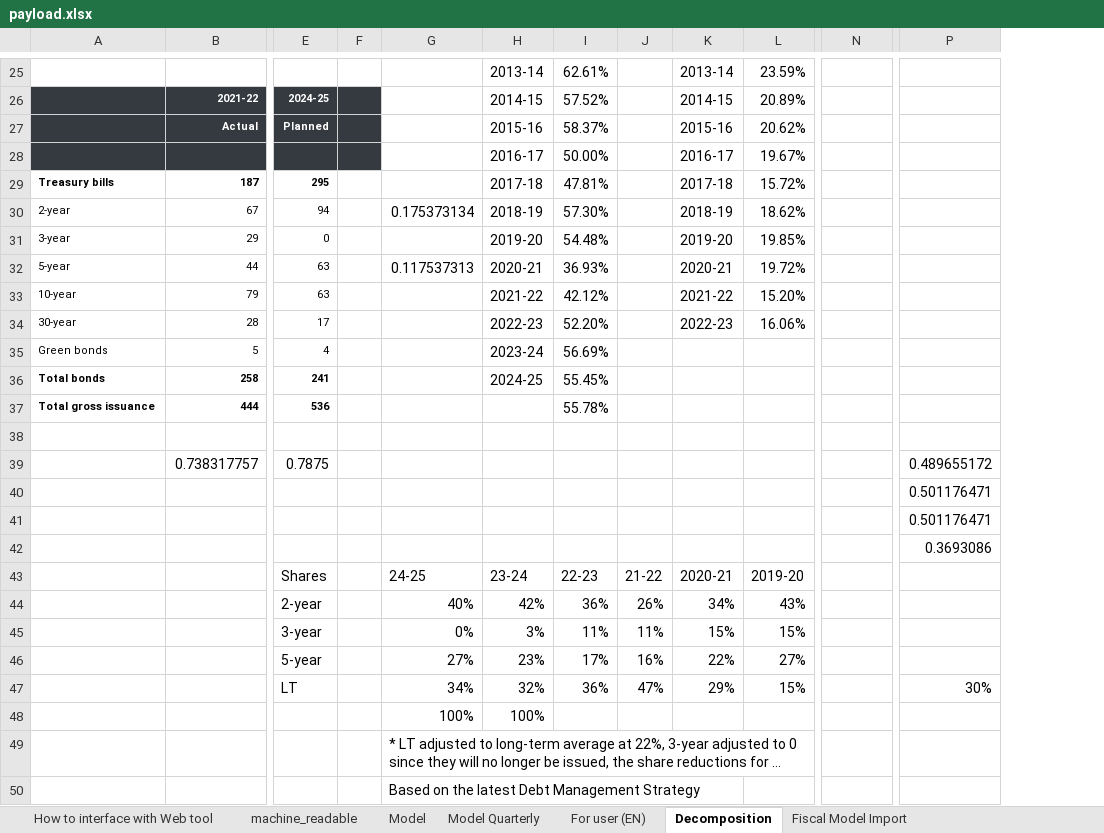
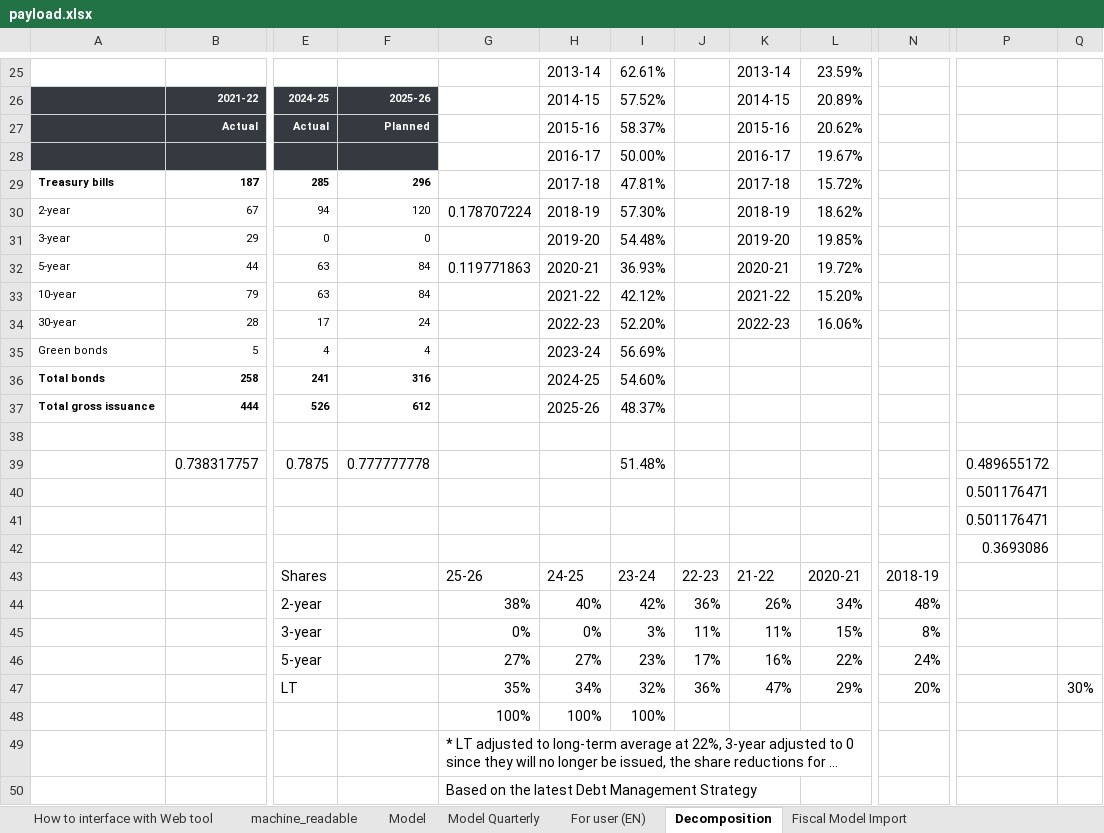
Before and after one commit to pbo-dpb/PDCC--CFDP, an Excel workbook: src/assets/payload.xlsx, sheet Decomposition, drawn as a sheet; only a part is shown, gaps mark what is left out; long unchanged cells end in …; values as stored, in another font and other column widths than the file's, no borders; removed rows and columns are numbered as before the commit, all else as after; rows hold the shown columns only; the diff covers the shown part only; the diff names each change by its address in the sheet, - before the commit and + after, or states it on an @@ line.

Commit message:
Attempted 6 year horizon.

```diff
--- a/src/assets/payload.xlsx (sheet Decomposition)
+++ b/src/assets/payload.xlsx (sheet Decomposition)
-column F, empty
+column F, rows 26-39: 2025-26 | Planned |  | 296 | 120 | 0 | 84 | 84 | 24 | 4 | 316 | 612 |  | 0.777777778
+column Q, empty
-E27: Planned
+E27: Actual
-E29: 295
+E29: 285
-G30: 0.175373134
+G30: 0.178707224
-G32: 0.117537313
+G32: 0.119771863
-I36: 55.45%
+I36: 54.60%
-E37: 536
+E37: 526
-H37: (empty)
+H37: 2025-26
-I37: 55.78%
+I37: 48.37%
-I39: (empty)
+I39: 51.48%
-row 43:  |  | Shares |  | 24-25 | 23-24 | 22-23 | 21-22 | 2020-21 | 2019-20
-row 44:  |  | 2-year |  | 40% | 42% | 36% | 26% | 34% | 43%
-row 45:  |  | 3-year |  | 0% | 3% | 11% | 11% | 15% | 15%
-row 46:  |  | 5-year |  | 27% | 23% | 17% | 16% | 22% | 27%
-row 47:  |  | LT |  | 34% | 32% | 36% | 47% | 29% | 15% |  | 30%
+row 43:  |  | Shares |  | 25-26 | 24-25 | 23-24 | 22-23 | 21-22 | 2020-21 | 2018-19
+row 44:  |  | 2-year |  | 38% | 40% | 42% | 36% | 26% | 34% | 48%
+row 45:  |  | 3-year |  | 0% | 0% | 3% | 11% | 11% | 15% | 8%
+row 46:  |  | 5-year |  | 27% | 27% | 23% | 17% | 16% | 22% | 24%
+row 47:  |  | LT |  | 35% | 34% | 32% | 36% | 47% | 29% | 20% |  | 30%
-I48: (empty)
+I48: 100%
```
Also changed, not shown: 30 edited cells elsewhere in this sheet, sheet Fiscal Model Import, sheet Model Quarterly, sheet Model, sheet For user (EN), sheet machine_readable, formulas that keep their value, 1 other file.
